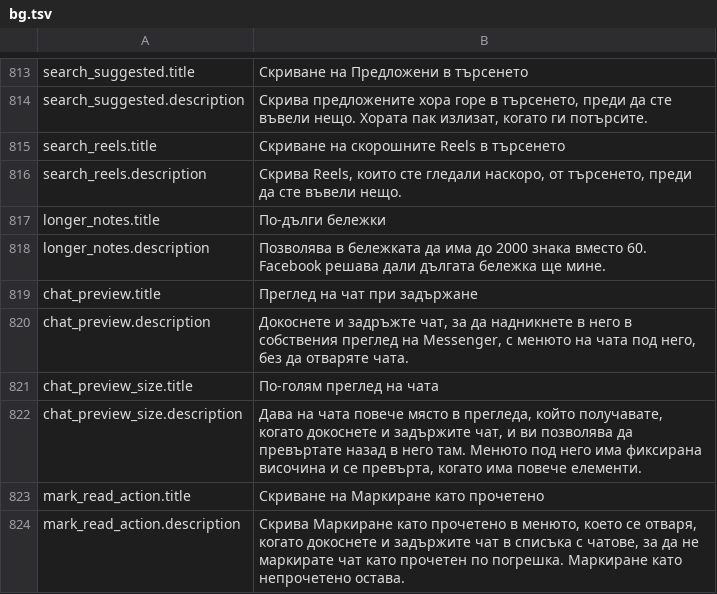
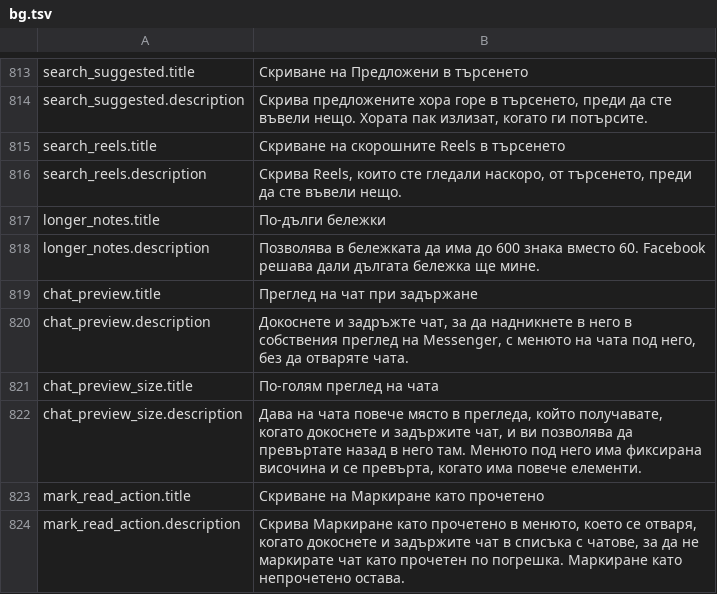
Before and after one commit to SysAdminDoc/HushMessenger, a TSV file: extensions/messenger/src/main/l10n/bg.tsv, drawn as a sheet; only a part is shown, gaps mark what is left out.

```diff
--- a/extensions/messenger/src/main/l10n/bg.tsv
+++ b/extensions/messenger/src/main/l10n/bg.tsv
@@ -817,3 +817,3 @@ search_reels.description	Скрива Reels, които сте гледали н
 longer_notes.title	По-дълги бележки
-longer_notes.description	Позволява в бележката да има до 2000 знака вместо 60. Facebook решава дали дългата бележка ще мине.
+longer_notes.description	Позволява в бележката да има до 600 знака вместо 60. Facebook решава дали дългата бележка ще мине.
 chat_preview.title	Преглед на чат при задържане
```
Also changed, not shown: extensions/messenger/src/main/l10n/es.tsv, extensions/messenger/src/main/l10n/it.tsv, 8 other files.
